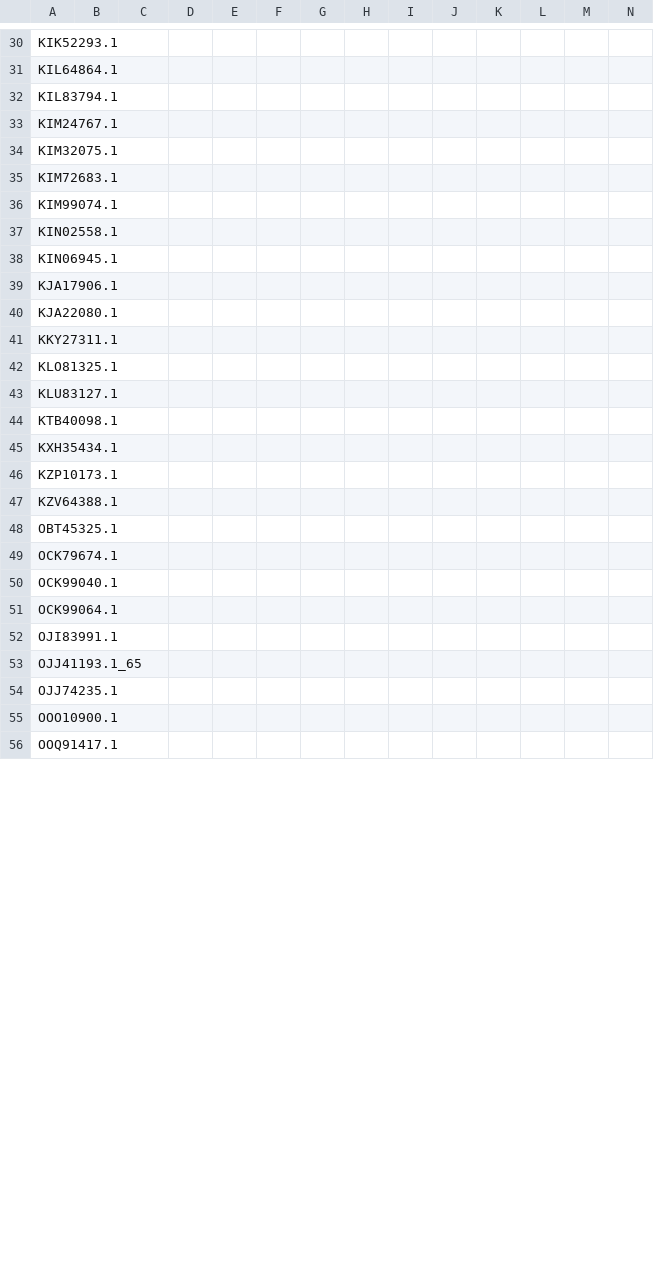
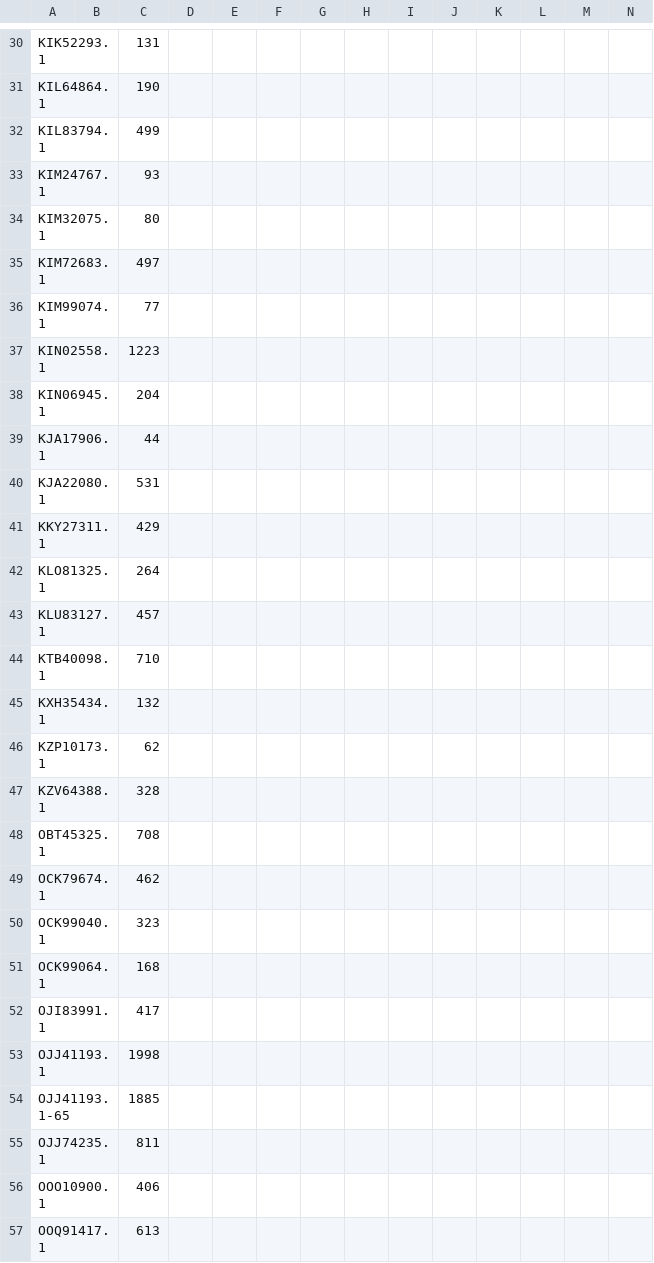
Before and after one commit to pauldrinn/cluster_research, a CSV file: finaltable.csv, drawn as a sheet; only a part is shown, gaps mark what is left out; removed rows and columns are numbered as before the commit, all else as after; the diff covers the shown part only; the diff names each change by its address in the sheet, - before the commit and + after, or states it on an @@ line.

```diff
--- a/finaltable.csv
+++ b/finaltable.csv
-C30: (empty)
+C30: 131
-C31: (empty)
+C31: 190
-C32: (empty)
+C32: 499
-C33: (empty)
+C33: 93
-C34: (empty)
+C34: 80
-C35: (empty)
+C35: 497
-C36: (empty)
+C36: 77
-C37: (empty)
+C37: 1223
-C38: (empty)
+C38: 204
-C39: (empty)
+C39: 44
-C40: (empty)
+C40: 531
-C41: (empty)
+C41: 429
-C42: (empty)
+C42: 264
-C43: (empty)
+C43: 457
-C44: (empty)
+C44: 710
-C45: (empty)
+C45: 132
-C46: (empty)
+C46: 62
-C47: (empty)
+C47: 328
-C48: (empty)
+C48: 708
-C49: (empty)
+C49: 462
-C50: (empty)
+C50: 323
-C51: (empty)
+C51: 168
-C52: (empty)
+C52: 417
-row 53: OJJ41193.1_65
+row 53: OJJ41193.1 |  | 1998
+row 54: OJJ41193.1-65 |  | 1885
-C55: (empty)
+C55: 811
-C56: (empty)
+C56: 406
-C57: (empty)
+C57: 613
```
Also changed, not shown: 3 added rows, 2 removed rows and 72 edited cells elsewhere in this file, 5 other files.
